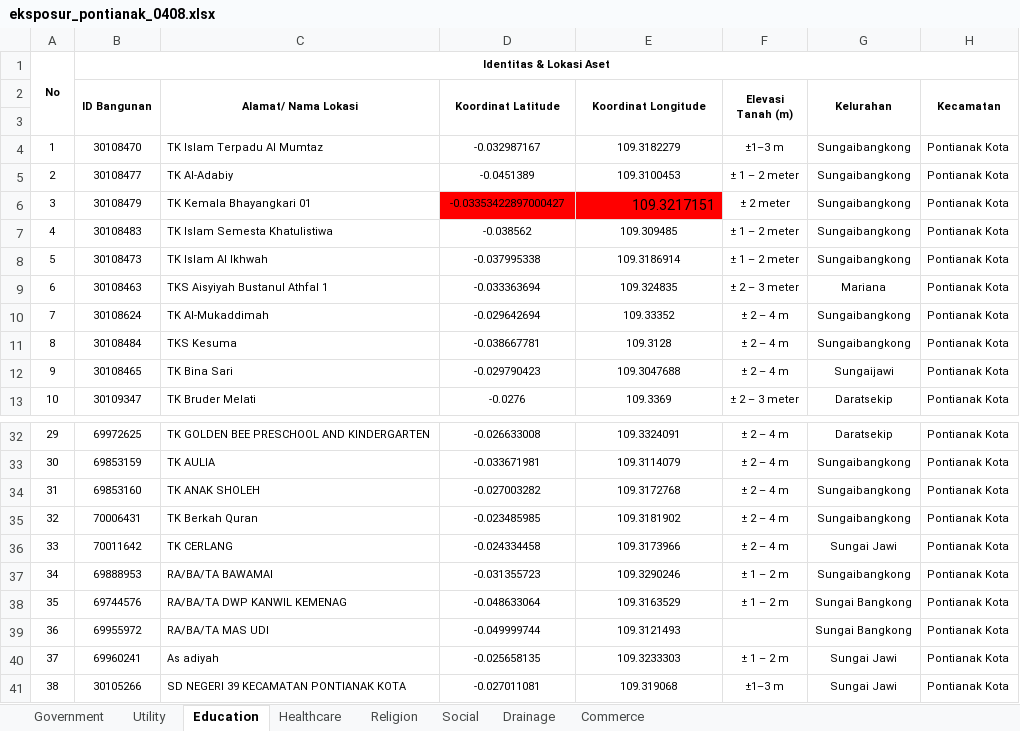
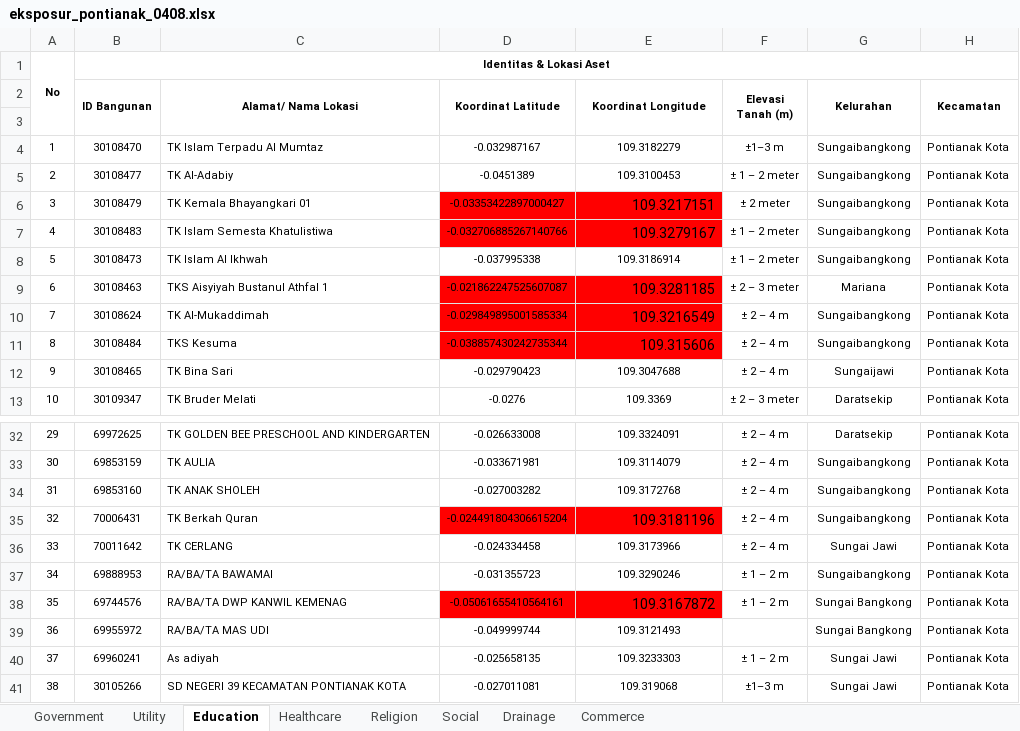
Before and after one commit to lossndamagepontianak/lndpontianak, an Excel workbook: data/processed/eksposur_pontianak_0408.xlsx, sheet Education, drawn as a sheet; only a part is shown, gaps mark what is left out; values as stored, in another font and other column widths than the file's, no borders; the diff names each change by its address in the sheet, - before the commit and + after, or states it on an @@ line.

Commit message:
push oke

```diff
--- a/data/processed/eksposur_pontianak_0408.xlsx (sheet Education)
+++ b/data/processed/eksposur_pontianak_0408.xlsx (sheet Education)
-D7 (Koordinat Latitude): -0.038562
+D7 (Koordinat Latitude): -0.032706885267140766
-D7:E7 fill: none
+D7:E7 fill: #FF0000
-E7 (Koordinat Longitude): 109.309485
+E7 (Koordinat Longitude): 109.3279167
@@ E7 text size: larger, alignment: center → right @@
-D9 (Koordinat Latitude): -0.033363694
+D9 (Koordinat Latitude): -0.021862247525607087
-D9:E11 fill: none
+D9:E11 fill: #FF0000
-E9 (Koordinat Longitude): 109.324835
+E9 (Koordinat Longitude): 109.3281185
@@ E9:E11 text size: larger, alignment: center → right @@
-D10 (Koordinat Latitude): -0.029642694
+D10 (Koordinat Latitude): -0.029849895001585334
-E10 (Koordinat Longitude): 109.33352
+E10 (Koordinat Longitude): 109.3216549
-D11 (Koordinat Latitude): -0.038667781
+D11 (Koordinat Latitude): -0.038857430242735344
-E11 (Koordinat Longitude): 109.3128
+E11 (Koordinat Longitude): 109.315606
-D35 (Koordinat Latitude): -0.023485985
+D35 (Koordinat Latitude): -0.024491804306615204
-D35:E35 fill: none
+D35:E35 fill: #FF0000
-E35 (Koordinat Longitude): 109.3181902
+E35 (Koordinat Longitude): 109.3181196
@@ E35 text size: larger, alignment: center → right @@
-D38 (Koordinat Latitude): -0.048633064
+D38 (Koordinat Latitude): -0.05061655410564161
-D38:E38 fill: none
+D38:E38 fill: #FF0000
-E38 (Koordinat Longitude): 109.3163529
+E38 (Koordinat Longitude): 109.3167872
@@ E38 text size: larger, alignment: center → right @@
```
Also changed, not shown: sheet Religion, sheet Healthcare.
